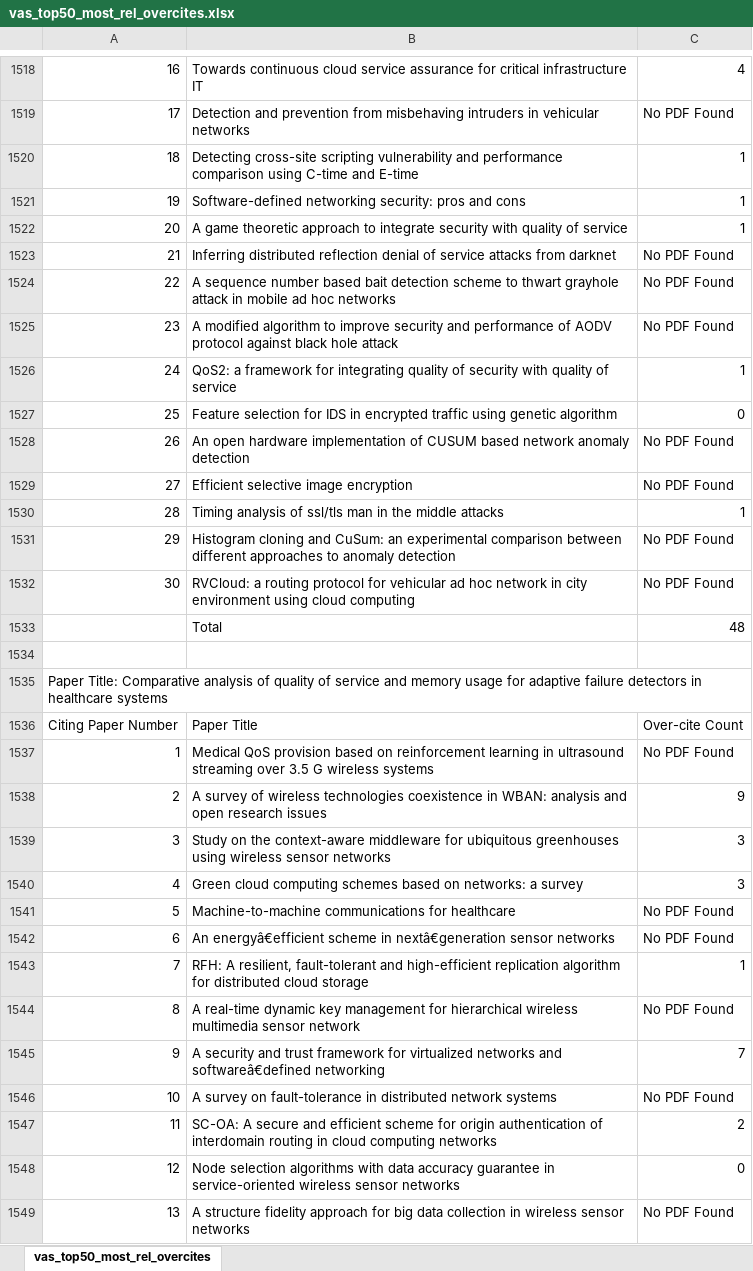
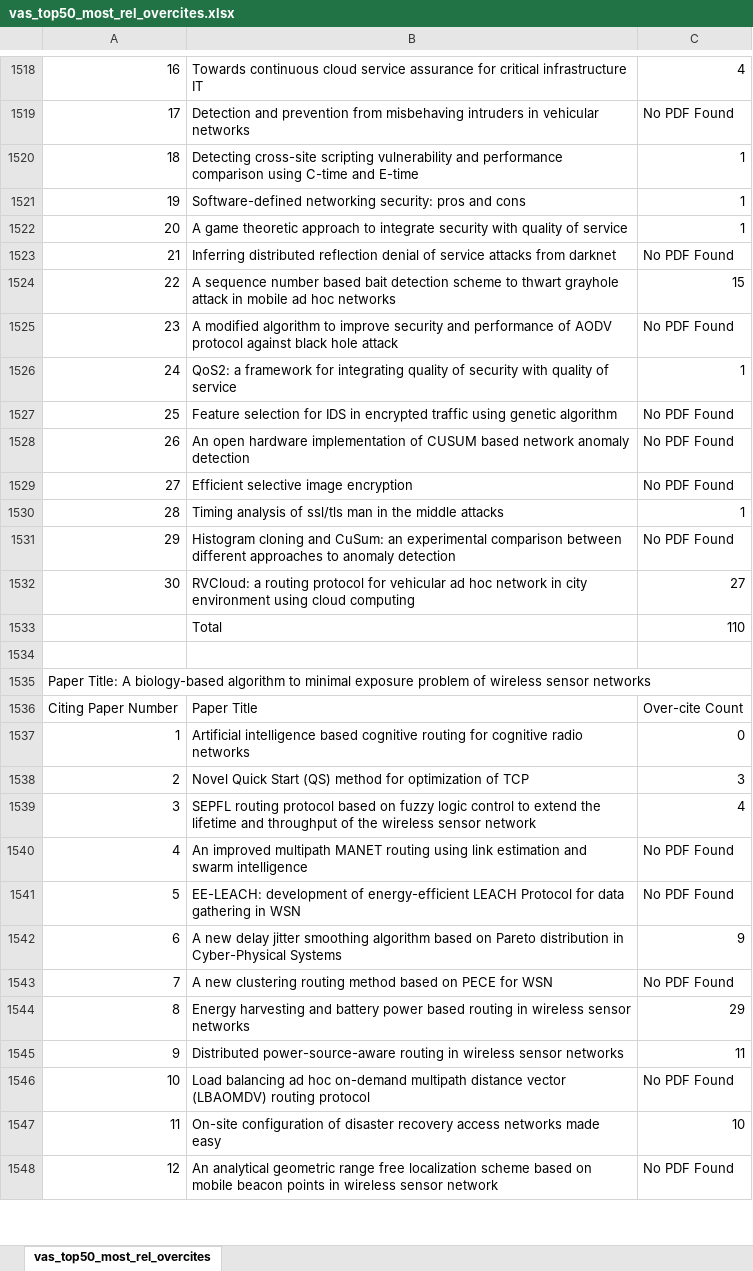
Before and after one commit to AnkaiJie/Academic-Fraud-Detector, an Excel workbook: vas_top50_most_rel_overcites.xlsx, sheet vas_top50_most_rel_overcites, drawn as a sheet; only a part is shown, gaps mark what is left out; values as stored, in another font and other column widths than the file's, no borders; removed rows and columns are numbered as before the commit, all else as after; the diff covers the shown part only; the diff names each change by its address in the sheet, - before the commit and + after, or states it on an @@ line.

```diff
--- a/vas_top50_most_rel_overcites.xlsx (sheet vas_top50_most_rel_overcites)
+++ b/vas_top50_most_rel_overcites.xlsx (sheet vas_top50_most_rel_overcites)
-C1524: No PDF Found
+C1524: 15
-C1527: 0
+C1527: No PDF Found
-C1532: No PDF Found
+C1532: 27
-row 1533:  | Total | 48
-row 1533: (empty)
+row 1533:  | Total | 110
-A1534: Paper Title: Comparative analysis of quality of service and memory usage for adaptive failure detectors in healthcare systems
+A1534: (empty)
+row 1535: Paper Title: A biology-based algorithm to minimal exposure problem of wireless sensor networks
-B1537: Medical QoS provision based on reinforcement learning in ultrasound streaming over 3.5 G wireless systems
+B1537: Artificial intelligence based cognitive routing for cognitive radio networks
-C1537: No PDF Found
+C1537: 0
-B1538: A survey of wireless technologies coexistence in WBAN: analysis and open research issues
+B1538: Novel Quick Start (QS) method for optimization of TCP
-C1538: 9
+C1538: 3
-B1539: Study on the context-aware middleware for ubiquitous greenhouses using wireless sensor networks
+B1539: SEPFL routing protocol based on fuzzy logic control to extend the lifetime and throughput of the wireless sensor network
-C1539: 3
+C1539: 4
@@ row 1540 moved to row 1336: 4 @@
@@ row 1541 moved to row 1337: 5 @@
+row 1540: 4 | An improved multipath MANET routing using link estimation and swarm intelligence | No PDF Found
+row 1541: 5 | EE-LEACH: development of energy-efficient LEACH Protocol for data gathering in WSN | No PDF Found
-B1542: An energyâ€efficient scheme in nextâ€generation sensor networks
+B1542: A new delay jitter smoothing algorithm based on Pareto distribution in Cyber-Physical Systems
-C1542: No PDF Found
+C1542: 9
-row 1543: 7 | RFH: A resilient, fault-tolerant and high-efficient replication algorithm for distributed cloud storage | 1
+row 1543: 7 | A new clustering routing method based on PECE for WSN | No PDF Found
-B1544: A real-time dynamic key management for hierarchical wireless multimedia sensor network
+B1544: Energy harvesting and battery power based routing in wireless sensor networks
-C1544: No PDF Found
+C1544: 29
@@ row 1545 moved to row 1341: 9 @@
-row 1546: 10 | A survey on fault-tolerance in distributed network systems | No PDF Found
+row 1545: 9 | Distributed power-source-aware routing in wireless sensor networks | 11
+row 1546: 10 | Load balancing ad hoc on-demand multipath distance vector (LBAOMDV) routing protocol | No PDF Found
-B1547: SC-OA: A secure and efficient scheme for origin authentication of interdomain routing in cloud computing networks
+B1547: On-site configuration of disaster recovery access networks made easy
-C1547: 2
+C1547: 10
-B1548: Node selection algorithms with data accuracy guarantee in service-oriented wireless sensor networks
+B1548: An analytical geometric range free localization scheme based on mobile beacon points in wireless sensor network
-C1548: 0
+C1548: No PDF Found
@@ row 1549 moved to row 1345: 13 @@
```
Also changed, not shown: 58 added rows, 61 removed rows, 30 moved rows and 164 edited cells elsewhere in this sheet, 16 other files.
